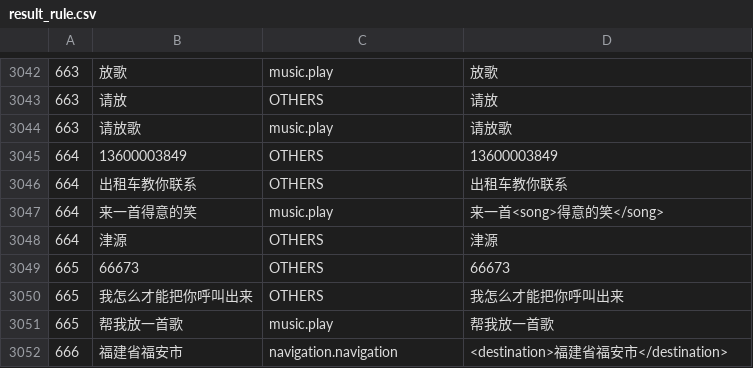
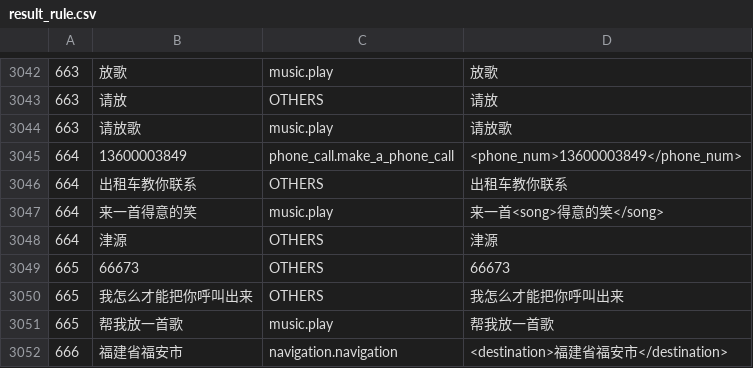
Before and after one commit to wjunneng/2020-AI-Oral-Comprehension-In-Dialogue-System, a CSV file: data/result_rule.csv, drawn as a sheet; only a part is shown, gaps mark what is left out.

```diff
--- a/data/result_rule.csv
+++ b/data/result_rule.csv
@@ -3044,3 +3044,3 @@
 663,请放歌,music.play,请放歌
-664,13600003849,OTHERS,13600003849
+664,13600003849,phone_call.make_a_phone_call,<phone_num>13600003849</phone_num>
 664,出租车教你联系,OTHERS,出租车教你联系
```
Also changed, not shown: 1 other file.
